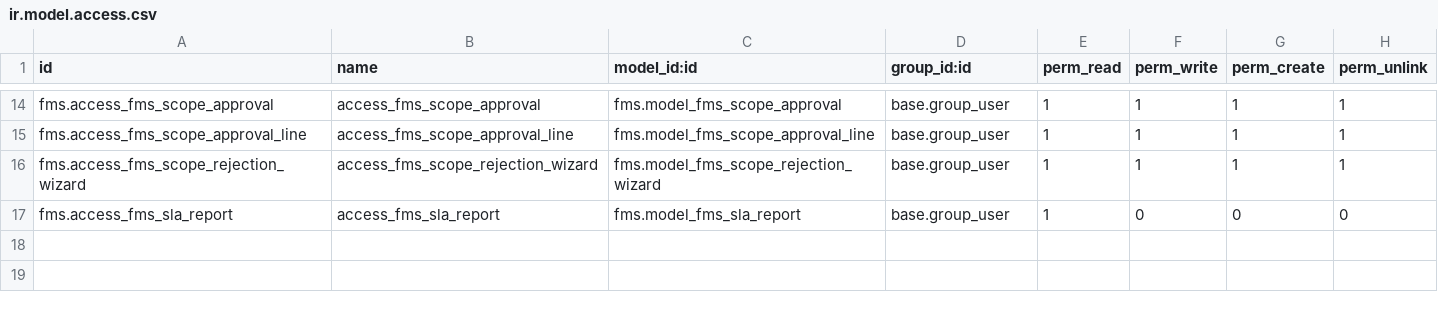
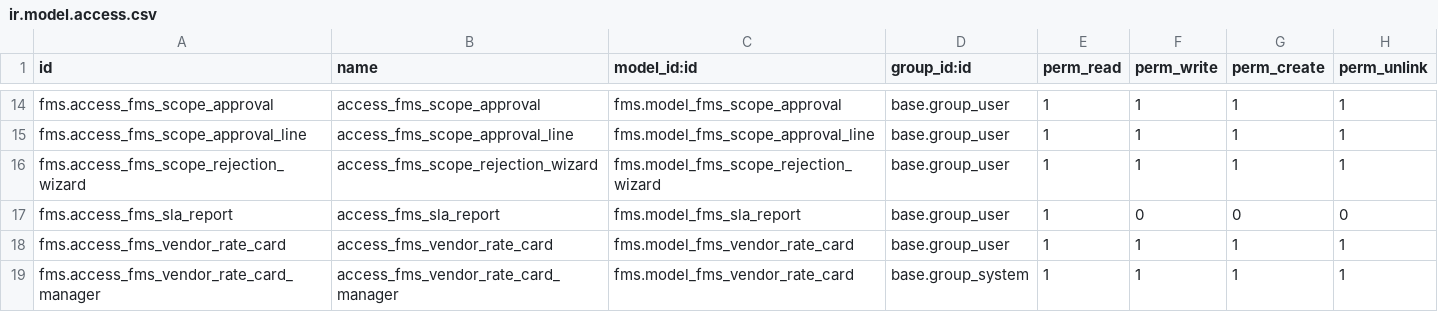
Before and after one commit to dev-floweazy/FMS, a CSV file: fms/security/ir.model.access.csv, drawn as a sheet; only a part is shown, gaps mark what is left out.

Commit message:
Added the vendor rate card

```diff
--- a/fms/security/ir.model.access.csv
+++ b/fms/security/ir.model.access.csv
@@ -17 +17,3 @@ fms.access_fms_scope_rejection_wizard,access_fms_scope_rejection_wizard,fms.mode
 fms.access_fms_sla_report,access_fms_sla_report,fms.model_fms_sla_report,base.group_user,1,0,0,0
+fms.access_fms_vendor_rate_card,access_fms_vendor_rate_card,fms.model_fms_vendor_rate_card,base.group_user,1,1,1,1
+fms.access_fms_vendor_rate_card_manager,access_fms_vendor_rate_card_manager,fms.model_fms_vendor_rate_card,base.group_system,1,1,1,1
```
Also changed, not shown: 7 other files.
